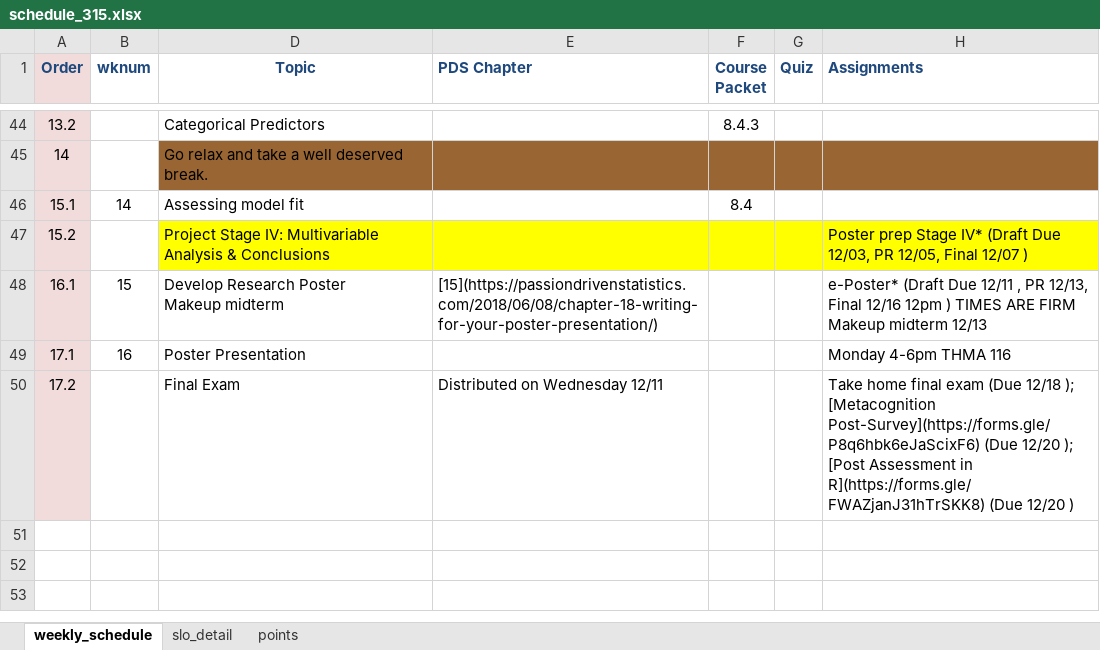
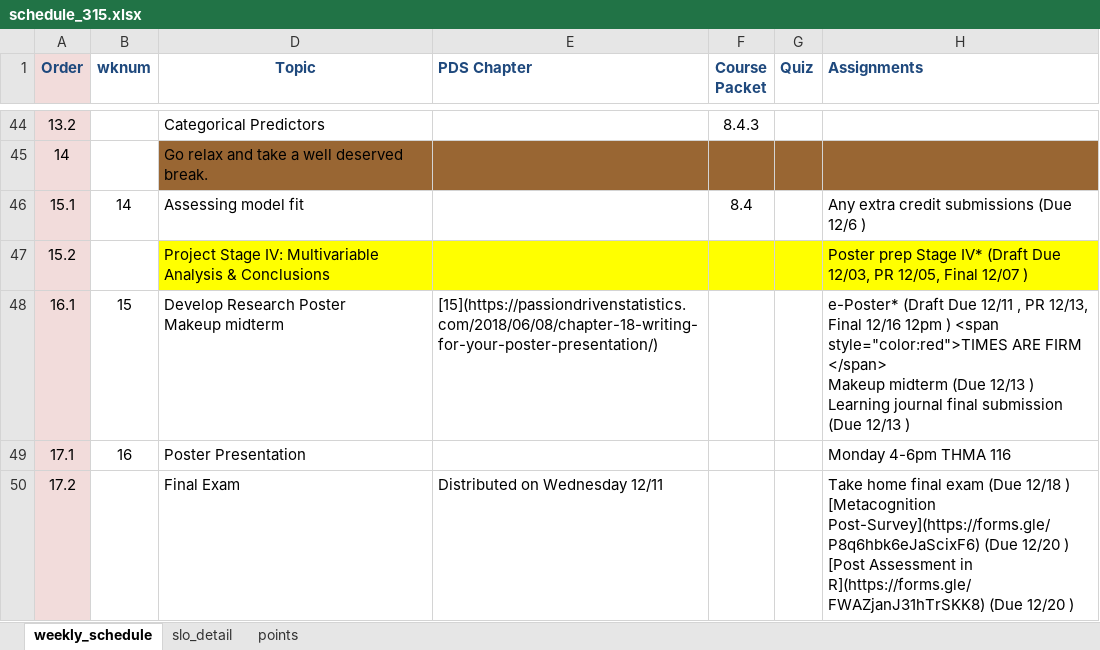
Before and after one commit to norcalbiostat/MATH315, an Excel workbook: schedule_315.xlsx, sheet weekly_schedule, drawn as a sheet; only a part is shown, gaps mark what is left out; values as stored, in another font and other column widths than the file's, no borders; ↵ is a line break in a cell; the diff names each change by its address in the sheet, - before the commit and + after, or states it on an @@ line.

Commit message:
add details to schedule

```diff
--- a/schedule_315.xlsx (sheet weekly_schedule)
+++ b/schedule_315.xlsx (sheet weekly_schedule)
-H46 (Assignments): (empty)
+H46 (Assignments): Any extra credit submissions (Due 12/6 )
-H48 (Assignments): …12pm ) TIMES ARE FIRM ↵ Makeup midterm 12/13
+H48 (Assignments): …12pm ) <span style="color:red">TIMES ARE FIRM </span> ↵ Makeup midterm (Due 12/13 ) ↵ Learning journal final submission (Due 12/13 )
-H50 (Assignments): …(Due 12/18 ); [Metacognition Post-Survey](https://forms.gle/P8q6hbk6eJaScixF6) (Due 12/20 ); [Post Assessment…
+H50 (Assignments): …(Due 12/18 ) ↵ [Metacognition Post-Survey](https://forms.gle/P8q6hbk6eJaScixF6) (Due 12/20 ) ↵ [Post Assessment…
```
Also changed, not shown: 1 other file.
